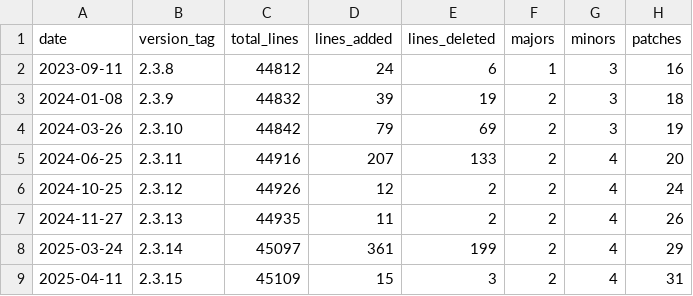
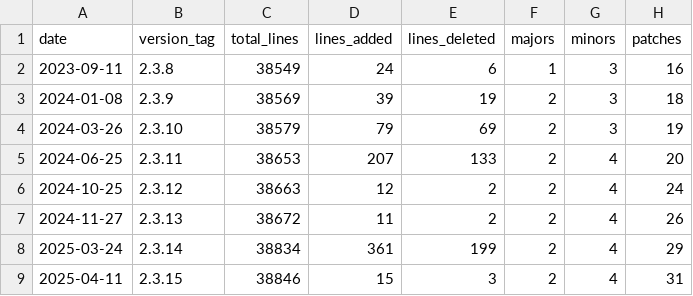
Before and after one commit to eclipse-keyple/keyple-website, a CSV file: statistics/keyple-card-calypso-java-lib-hotfixes-2.csv, drawn as a sheet.

```diff
--- a/statistics/keyple-card-calypso-java-lib-hotfixes-2.csv
+++ b/statistics/keyple-card-calypso-java-lib-hotfixes-2.csv
@@ -1,9 +1,9 @@
 date,version_tag,total_lines,lines_added,lines_deleted,majors,minors,patches
-2023-09-11,2.3.8,44812,24,6,1,3,16
-2024-01-08,2.3.9,44832,39,19,2,3,18
-2024-03-26,2.3.10,44842,79,69,2,3,19
-2024-06-25,2.3.11,44916,207,133,2,4,20
-2024-10-25,2.3.12,44926,12,2,2,4,24
-2024-11-27,2.3.13,44935,11,2,2,4,26
-2025-03-24,2.3.14,45097,361,199,2,4,29
-2025-04-11,2.3.15,45109,15,3,2,4,31
+2023-09-11,2.3.8,38549,24,6,1,3,16
+2024-01-08,2.3.9,38569,39,19,2,3,18
+2024-03-26,2.3.10,38579,79,69,2,3,19
+2024-06-25,2.3.11,38653,207,133,2,4,20
+2024-10-25,2.3.12,38663,12,2,2,4,24
+2024-11-27,2.3.13,38672,11,2,2,4,26
+2025-03-24,2.3.14,38834,361,199,2,4,29
+2025-04-11,2.3.15,38846,15,3,2,4,31
```
Also changed, not shown: statistics/keyple-card-calypso-crypto-legacysam-java-lib.csv, statistics/keyple-card-calypso-crypto-pki-java-lib.csv, 34 other files.
